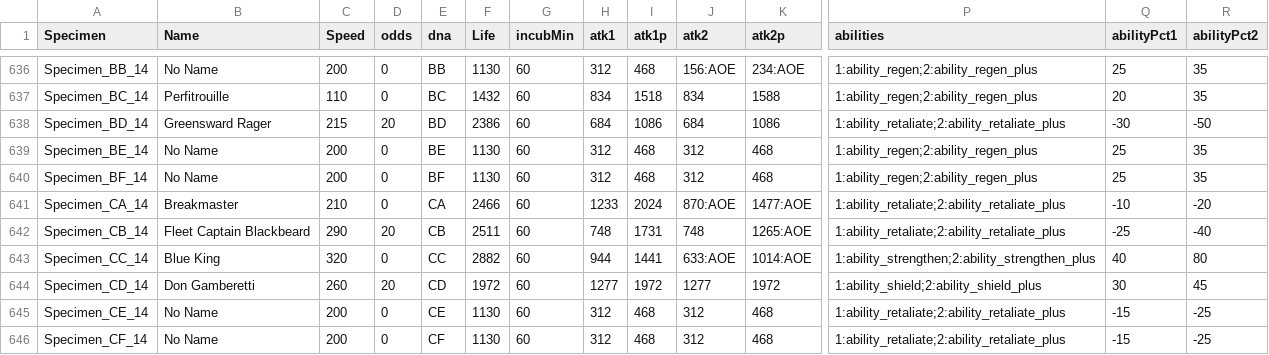
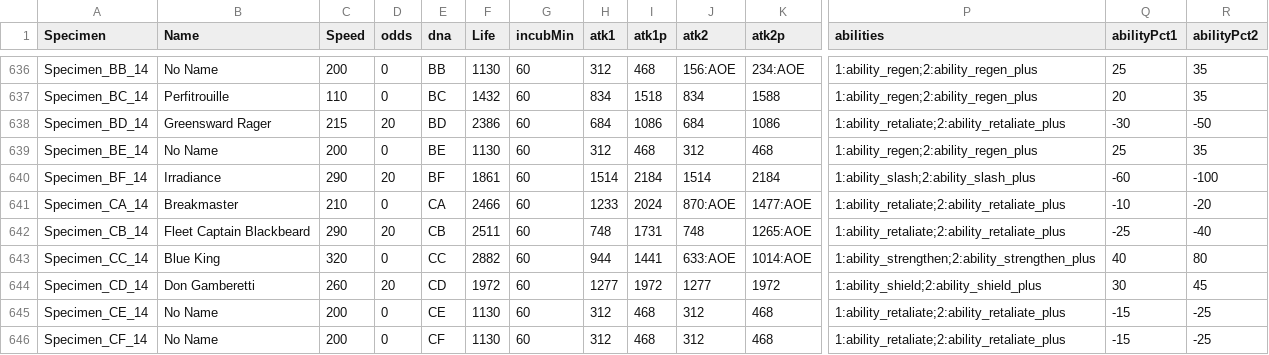
Before and after one commit to K4iserZ/MGroup, a CSV file: Stats.csv, drawn as a sheet; only a part is shown, gaps mark what is left out; the diff names each change by its address in the sheet, - before the commit and + after, or states it on an @@ line.

```diff
--- a/Stats.csv
+++ b/Stats.csv
-B640 (Name): No Name
+B640 (Name): Irradiance
-C640 (Speed): 200
+C640 (Speed): 290
-D640 (odds): 0
+D640 (odds): 20
-F640 (Life): 1130
+F640 (Life): 1861
-H640 (atk1): 312
+H640 (atk1): 1514
-I640 (atk1p): 468
+I640 (atk1p): 2184
-J640 (atk2): 312
+J640 (atk2): 1514
-K640 (atk2p): 468
+K640 (atk2p): 2184
-P640 (abilities): 1:ability_regen;2:ability_regen_plus
+P640 (abilities): 1:ability_slash;2:ability_slash_plus
-Q640 (abilityPct1): 25
+Q640 (abilityPct1): -60
-R640 (abilityPct2): 35
+R640 (abilityPct2): -100
```
Also changed, not shown: 5 other files.
